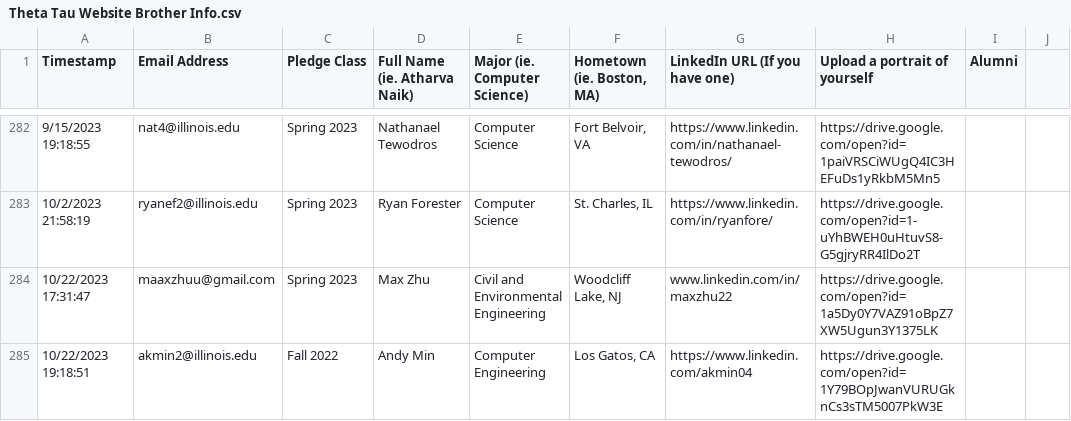
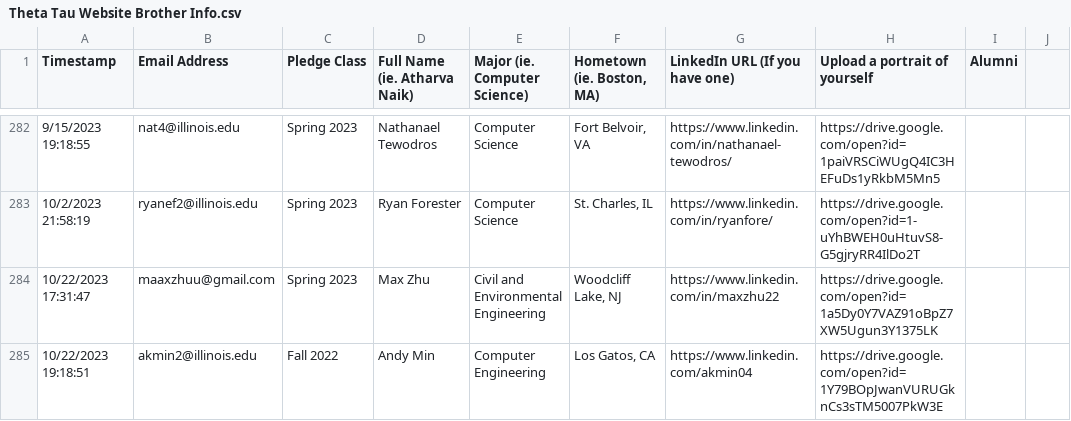
Before and after one commit to KappaThetaTau/kappathetatau.github.io, a CSV file: scripts/Theta Tau Website Brother Info.csv, drawn as a sheet; only a part is shown, gaps mark what is left out; the diff names each change by its address in the sheet, - before the commit and + after, or states it on an @@ line.

Commit message:
Fix linkedin link

```diff
--- a/scripts/Theta Tau Website Brother Info.csv
+++ b/scripts/Theta Tau Website Brother Info.csv
-G284 (LinkedIn URL (If you have one)): www.linkedin.com/in/maxzhu22
+G284 (LinkedIn URL (If you have one)): https://www.linkedin.com/in/maxzhu22
```
Also changed, not shown: 1 other file.
